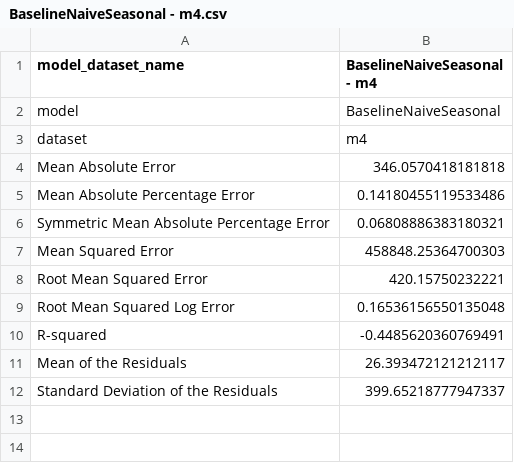
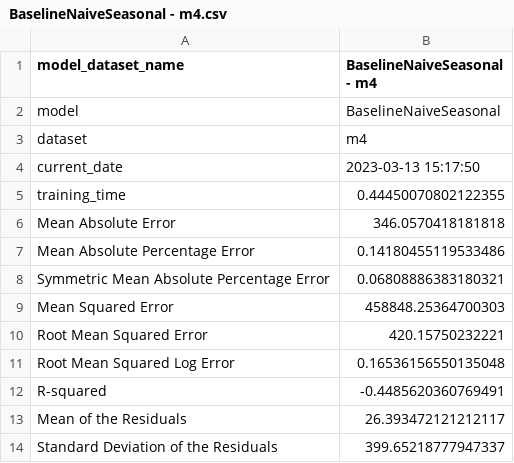
Before and after one commit to dream-faster/benchmarks, a CSV file: frontend/results/BaselineNaiveSeasonal - m4.csv, drawn as a sheet.

```diff
--- a/frontend/results/BaselineNaiveSeasonal - m4.csv
+++ b/frontend/results/BaselineNaiveSeasonal - m4.csv
@@ -3,2 +3,4 @@ model,BaselineNaiveSeasonal
 dataset,m4
+current_date,2023-03-13 15:17:50
+training_time,0.44450070802122355
 Mean Absolute Error,346.0570418181818
```
Also changed, not shown: frontend/results/BaselineNaive - m4.csv, 1 other file.
